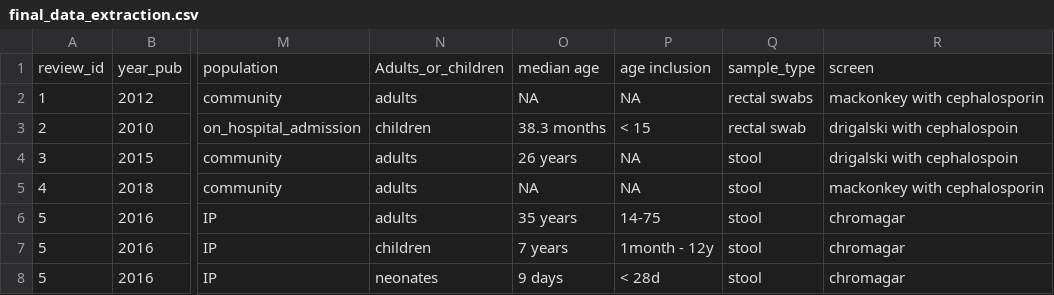
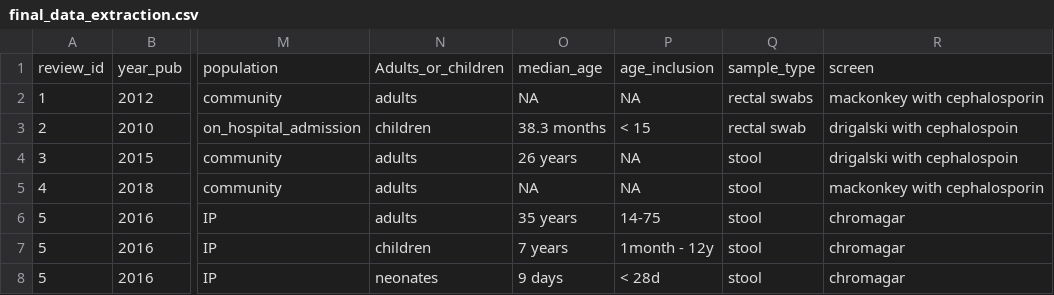
Before and after one commit to joelewis101/esbl_ssa, a CSV file: data/final_data_extraction.csv, drawn as a sheet; only a part is shown, gaps mark what is left out; the diff names each change by its address in the sheet, - before the commit and + after, or states it on an @@ line.

Commit message:
final data extraction

```diff
--- a/data/final_data_extraction.csv
+++ b/data/final_data_extraction.csv
-O1: median age
+O1: median_age
-P1: age inclusion
+P1: age_inclusion
```
Also changed, not shown: 2 other files.
